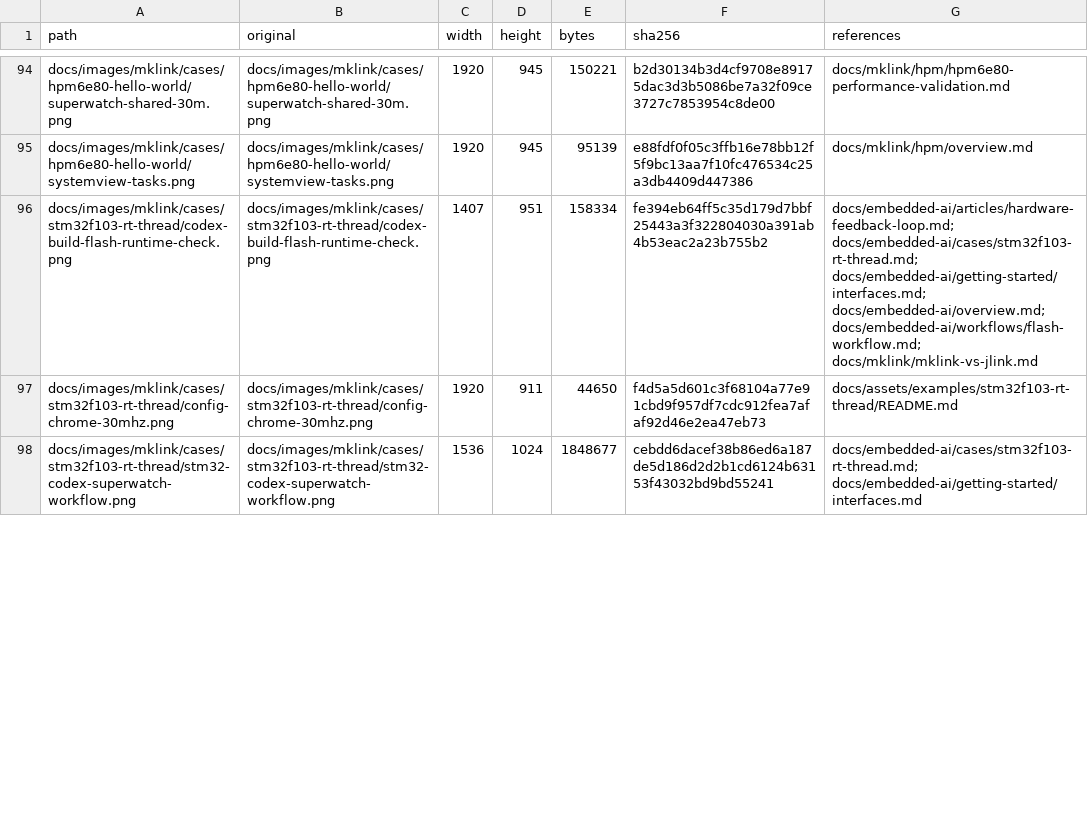
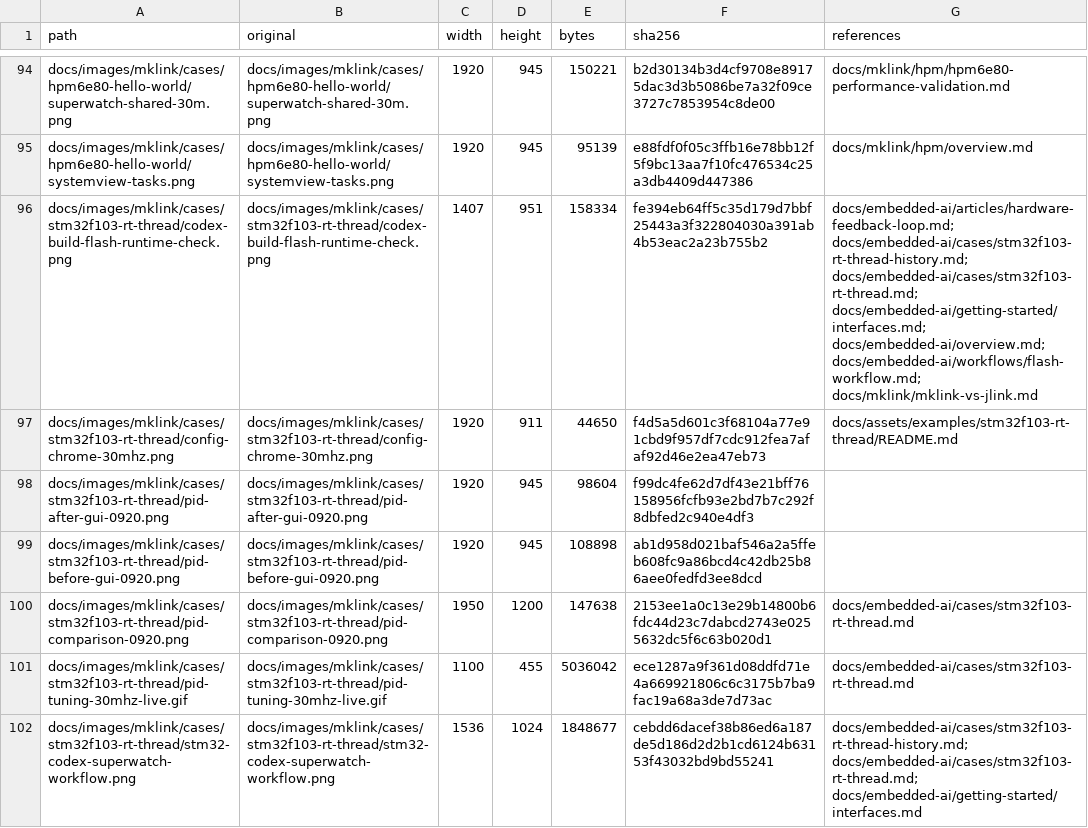
Before and after one commit to Aladdin-Wang/MicroBoot, a CSV file: maintenance/docs-organization/assets.csv, drawn as a sheet; only a part is shown, gaps mark what is left out; the diff covers the shown part only.

```diff
--- a/maintenance/docs-organization/assets.csv
+++ b/maintenance/docs-organization/assets.csv
@@ -95,4 +95,8 @@ docs/images/mklink/cases/hpm6e80-hello-world/superwatch-shared-30m.png,docs/imag
 docs/images/mklink/cases/hpm6e80-hello-world/systemview-tasks.png,docs/images/mklink/cases/hpm6e80-hello-world/systemview-tasks.png,1920,945,95139,e88fdf0f05c3ffb16e78bb12f5f9bc13aa7f10fc476534c25a3db4409d447386,docs/mklink/hpm/overview.md
-docs/images/mklink/cases/stm32f103-rt-thread/codex-build-flash-runtime-check.png,docs/images/mklink/cases/stm32f103-rt-thread/codex-build-flash-runtime-check.png,1407,951,158334,fe394eb64ff5c35d179d7bbf25443a3f322804030a391ab4b53eac2a23b755b2,docs/embedded-ai/articles/hardware-feedback-loop.md; docs/embedded-ai/cases/stm32f103-rt-thread.md; docs/embedded-ai/getting-started/interfaces.md; docs/embedded-ai/overview.md; docs/embedded-ai/workflows/flash-workflow.md; docs/mklink/mklink-vs-jlink.md
+docs/images/mklink/cases/stm32f103-rt-thread/codex-build-flash-runtime-check.png,docs/images/mklink/cases/stm32f103-rt-thread/codex-build-flash-runtime-check.png,1407,951,158334,fe394eb64ff5c35d179d7bbf25443a3f322804030a391ab4b53eac2a23b755b2,docs/embedded-ai/articles/hardware-feedback-loop.md; docs/embedded-ai/cases/stm32f103-rt-thread-history.md; docs/embedded-ai/cases/stm32f103-rt-thread.md; docs/embedded-ai/getting-started/interfaces.md; docs/embedded-ai/overview.md; docs/embedded-ai/workflows/flash-workflow.md; docs/mklink/mklink-vs-jlink.md
 docs/images/mklink/cases/stm32f103-rt-thread/config-chrome-30mhz.png,docs/images/mklink/cases/stm32f103-rt-thread/config-chrome-30mhz.png,1920,911,44650,f4d5a5d601c3f68104a77e91cbd9f957df7cdc912fea7afaf92d46e2ea47eb73,docs/assets/examples/stm32f103-rt-thread/README.md
-docs/images/mklink/cases/stm32f103-rt-thread/stm32-codex-superwatch-workflow.png,docs/images/mklink/cases/stm32f103-rt-thread/stm32-codex-superwatch-workflow.png,1536,1024,1848677,cebdd6dacef38b86ed6a187de5d186d2d2b1cd6124b63153f43032bd9bd55241,docs/embedded-ai/cases/stm32f103-rt-thread.md; docs/embedded-ai/getting-started/interfaces.md
+docs/images/mklink/cases/stm32f103-rt-thread/pid-after-gui-0920.png,docs/images/mklink/cases/stm32f103-rt-thread/pid-after-gui-0920.png,1920,945,98604,f99dc4fe62d7df43e21bff76158956fcfb93e2bd7b7c292f8dbfed2c940e4df3,
+docs/images/mklink/cases/stm32f103-rt-thread/pid-before-gui-0920.png,docs/images/mklink/cases/stm32f103-rt-thread/pid-before-gui-0920.png,1920,945,108898,ab1d958d021baf546a2a5ffeb608fc9a86bcd4c42db25b86aee0fedfd3ee8dcd,
+docs/images/mklink/cases/stm32f103-rt-thread/pid-comparison-0920.png,docs/images/mklink/cases/stm32f103-rt-thread/pid-comparison-0920.png,1950,1200,147638,2153ee1a0c13e29b14800b6fdc44d23c7dabcd2743e0255632dc5f6c63b020d1,docs/embedded-ai/cases/stm32f103-rt-thread.md
+docs/images/mklink/cases/stm32f103-rt-thread/pid-tuning-30mhz-live.gif,docs/images/mklink/cases/stm32f103-rt-thread/pid-tuning-30mhz-live.gif,1100,455,5036042,ece1287a9f361d08ddfd71e4a669921806c6c3175b7ba9fac19a68a3de7d73ac,docs/embedded-ai/cases/stm32f103-rt-thread.md
+docs/images/mklink/cases/stm32f103-rt-thread/stm32-codex-superwatch-workflow.png,docs/images/mklink/cases/stm32f103-rt-thread/stm32-codex-superwatch-workflow.png,1536,1024,1848677,cebdd6dacef38b86ed6a187de5d186d2d2b1cd6124b63153f43032bd9bd55241,docs/embedded-ai/cases/stm32f103-rt-thread-history.md; docs/embedded-ai/cases/stm32f103-rt-thread.md; docs/embedded-ai/getting-started/interfaces.md
```
Also changed, not shown: 5 added rows and 8 edited cells elsewhere in this file, 19 other files.
